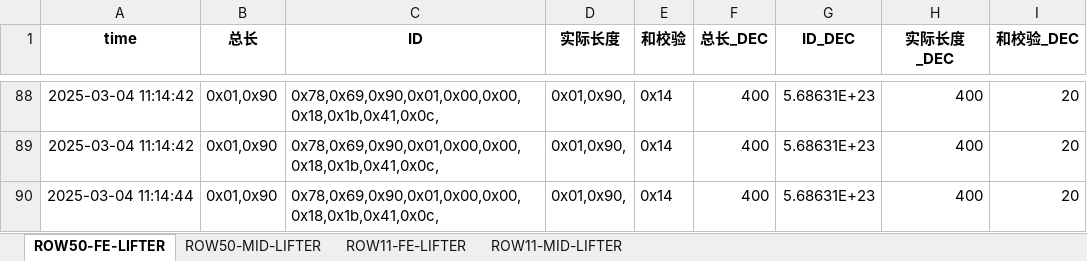
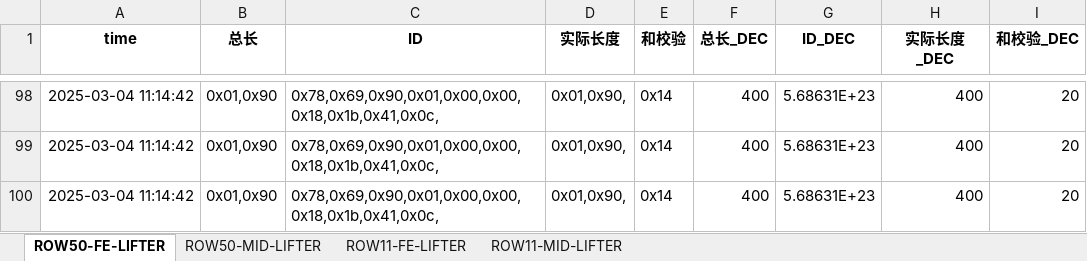
Before and after one commit to weichencsu/ammanexperiment, an Excel workbook: sensorCSV/SAG2_sensor_data_with_decimal_filtered.xlsx, sheet ROW50-FE-LIFTER, drawn as a sheet; only a part is shown, gaps mark what is left out; the shorter side is filled out with more unchanged rows; values as stored, in another font and other column widths than the file's, no borders; the diff covers the shown part only; the diff names each change by its address in the sheet, - before the commit and + after, or states it on an @@ line.

```diff
--- a/sensorCSV/SAG2_sensor_data_with_decimal_filtered.xlsx (sheet ROW50-FE-LIFTER)
+++ b/sensorCSV/SAG2_sensor_data_with_decimal_filtered.xlsx (sheet ROW50-FE-LIFTER)
+row 100: 2025-03-04 11:14:42 | 0x01,0x90 | 0x78,0x69,0x90,0x01,0x00,0x00,0x18,0x1b,0x41,0x0c, | 0x01,0x90, | 0x14 | 400 | 5.68631E+23 | 400 | 20
```
Also changed, not shown: 62 added rows elsewhere in this sheet, sheet ROW11-FE-LIFTER, sheet ROW11-MID-LIFTER, sheet ROW50-MID-LIFTER.
